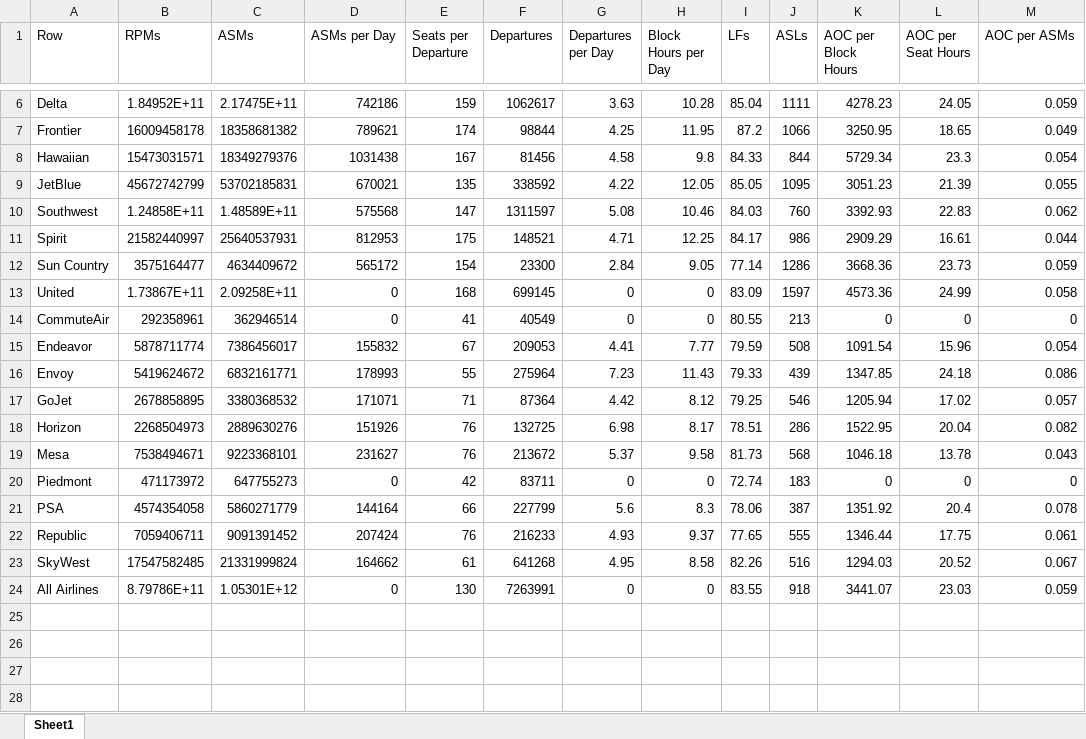
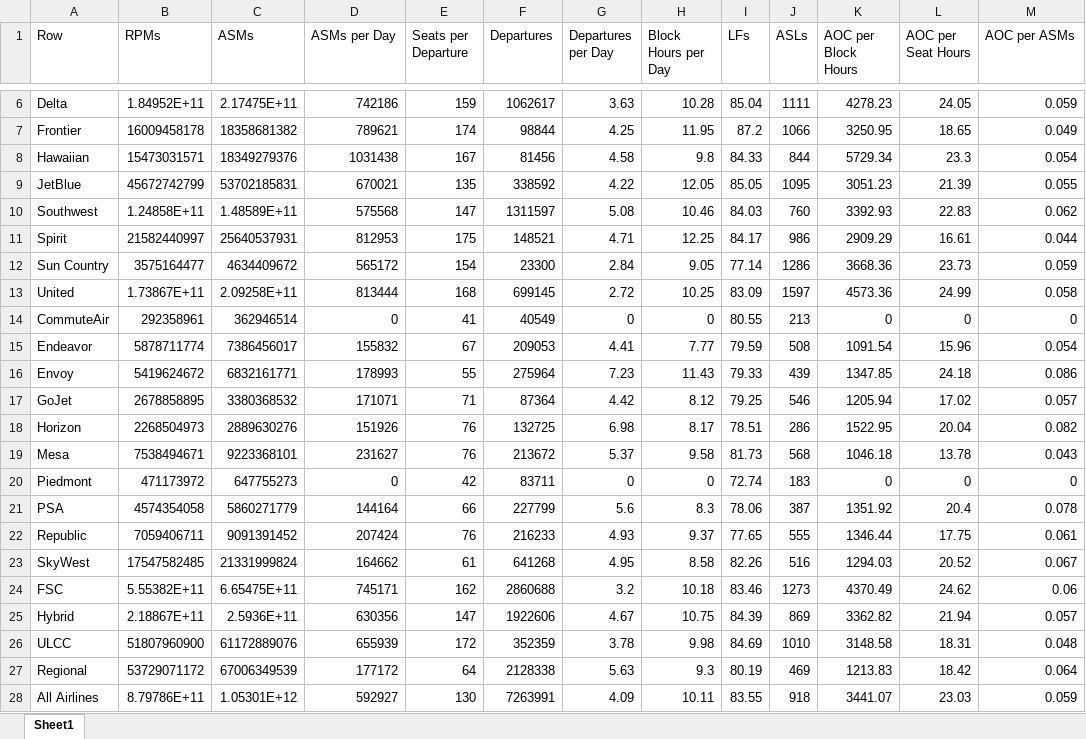
Before and after one commit to andyeske/Airline-Data-Analysis-Tools, an Excel workbook: Output Data Tables/APAT Outputs/Aggregated Tables/2016/Airline_Cumulative_Statistics_2016.xlsx, sheet Sheet1, drawn as a sheet; only a part is shown, gaps mark what is left out; values as stored, in another font and other column widths than the file's, no borders; addresses are those after the commit; the diff names each change by its address in the sheet, - before the commit and + after, or states it on an @@ line.

```diff
--- a/Output Data Tables/APAT Outputs/Aggregated Tables/2016/Airline_Cumulative_Statistics_2016.xlsx (sheet Sheet1)
+++ b/Output Data Tables/APAT Outputs/Aggregated Tables/2016/Airline_Cumulative_Statistics_2016.xlsx (sheet Sheet1)
-D13 (ASMs per Day): 0
+D13 (ASMs per Day): 813444
-G13 (Departures per Day): 0
+G13 (Departures per Day): 2.72
-H13 (Block Hours per Day): 0
+H13 (Block Hours per Day): 10.25
+row 24: FSC | 5.55382E+11 | 6.65475E+11 | 745171 | 162 | 2860688 | 3.2 | 10.18 | 83.46 | 1273 | 4370.49 | 24.62 | 0.06
+row 25: Hybrid | 2.18867E+11 | 2.5936E+11 | 630356 | 147 | 1922606 | 4.67 | 10.75 | 84.39 | 869 | 3362.82 | 21.94 | 0.057
+row 26: ULCC | 51807960900 | 61172889076 | 655939 | 172 | 352359 | 3.78 | 9.98 | 84.69 | 1010 | 3148.58 | 18.31 | 0.048
+row 27: Regional | 53729071172 | 67006349539 | 177172 | 64 | 2128338 | 5.63 | 9.3 | 80.19 | 469 | 1213.83 | 18.42 | 0.064
-D28 (ASMs per Day): 0
+D28 (ASMs per Day): 592927
-G28 (Departures per Day): 0
+G28 (Departures per Day): 4.09
-H28 (Block Hours per Day): 0
+H28 (Block Hours per Day): 10.11
```
Also changed, not shown: Output Data Tables/APAT Outputs/Aggregated Tables/2016/Aircraft_Cumulative_Statistics_2016.xlsx.
